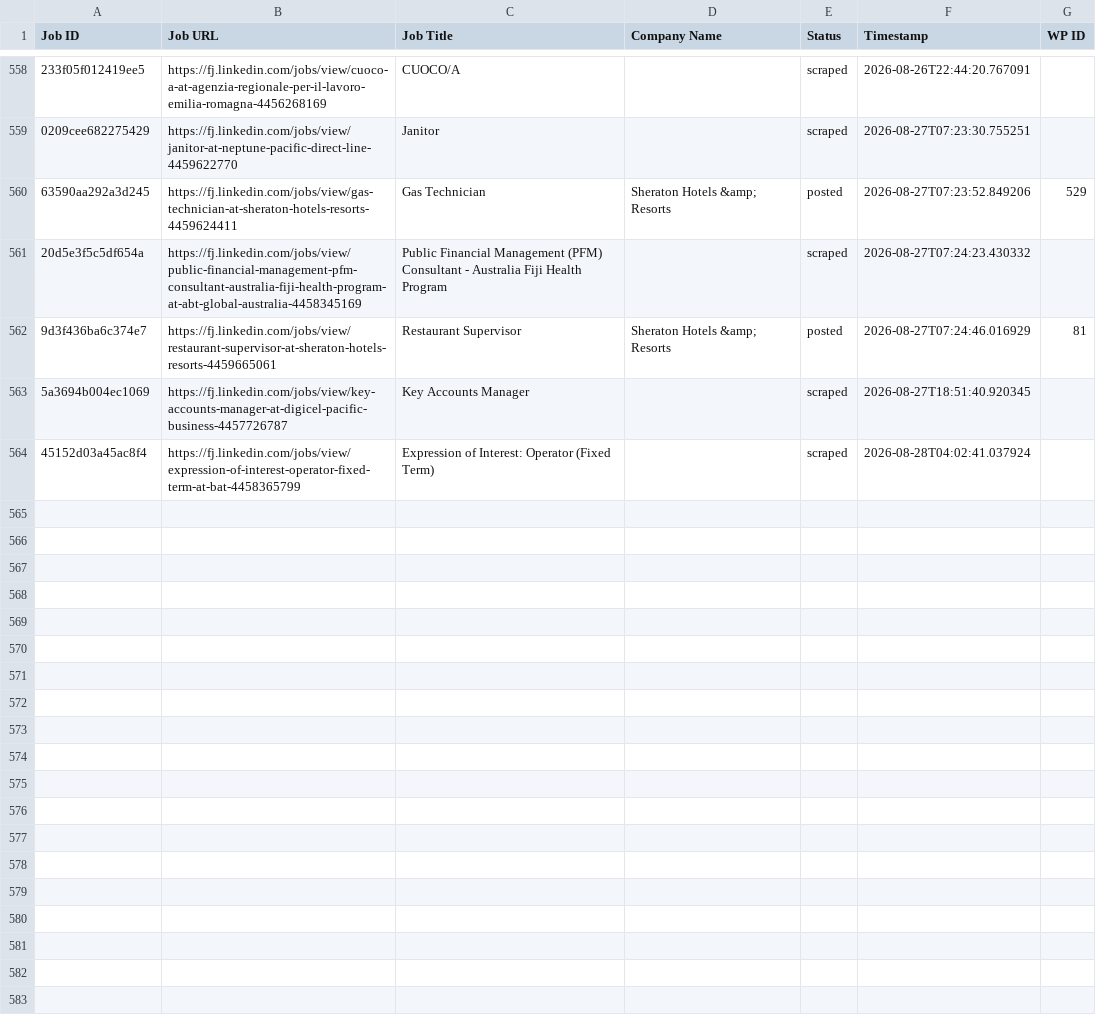
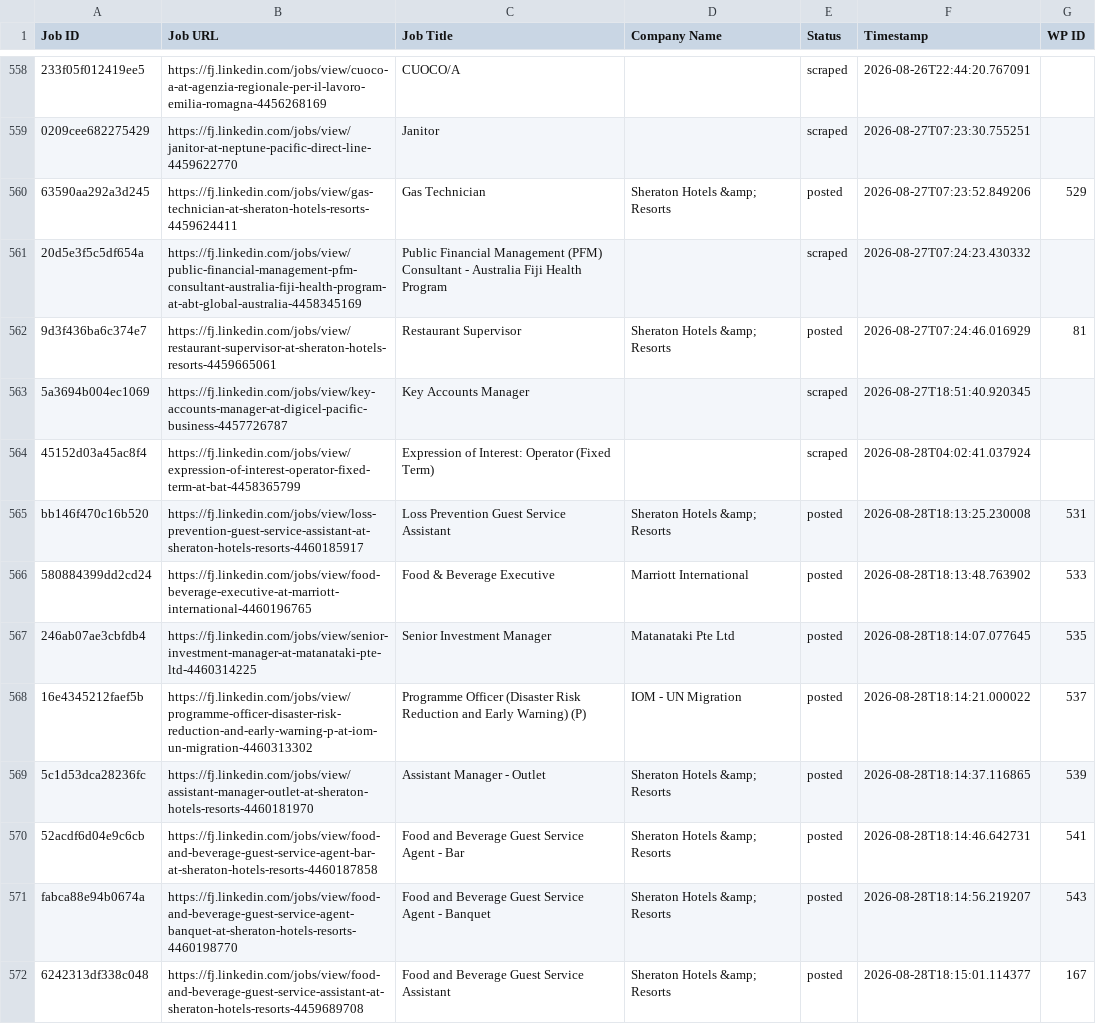
Before and after one commit to innovationinc2000/fj, a CSV file: processed_jobs.csv, drawn as a sheet; only a part is shown, gaps mark what is left out; the diff names each change by its address in the sheet, - before the commit and + after, or states it on an @@ line.

```diff
--- a/processed_jobs.csv
+++ b/processed_jobs.csv
+row 565: bb146f470c16b520 | https://fj.linkedin.com/jobs/view/loss-prevention-guest-service-assistant-at-sheraton-hotels-resorts-4460185917 | Loss Prevention Guest Service Assistant | Sheraton Hotels &amp; Resorts | posted | 2026-08-28T18:13:25.230008 | 531
+row 566: 580884399dd2cd24 | https://fj.linkedin.com/jobs/view/food-beverage-executive-at-marriott-international-4460196765 | Food & Beverage Executive | Marriott International | posted | 2026-08-28T18:13:48.763902 | 533
+row 567: 246ab07ae3cbfdb4 | https://fj.linkedin.com/jobs/view/senior-investment-manager-at-matanataki-pte-ltd-4460314225 | Senior Investment Manager | Matanataki Pte Ltd | posted | 2026-08-28T18:14:07.077645 | 535
+row 568: 16e4345212faef5b | https://fj.linkedin.com/jobs/view/programme-officer-disaster-risk-reduction-and-early-warning-p-at-iom-un-migration-4460313302 | Programme Officer (Disaster Risk Reduction and Early Warning) (P) | IOM - UN Migration | posted | 2026-08-28T18:14:21.000022 | 537
+row 569: 5c1d53dca28236fc | https://fj.linkedin.com/jobs/view/assistant-manager-outlet-at-sheraton-hotels-resorts-4460181970 | Assistant Manager - Outlet | Sheraton Hotels &amp; Resorts | posted | 2026-08-28T18:14:37.116865 | 539
+row 570: 52acdf6d04e9c6cb | https://fj.linkedin.com/jobs/view/food-and-beverage-guest-service-agent-bar-at-sheraton-hotels-resorts-4460187858 | Food and Beverage Guest Service Agent - Bar | Sheraton Hotels &amp; Resorts | posted | 2026-08-28T18:14:46.642731 | 541
+row 571: fabca88e94b0674a | https://fj.linkedin.com/jobs/view/food-and-beverage-guest-service-agent-banquet-at-sheraton-hotels-resorts-4460198770 | Food and Beverage Guest Service Agent - Banquet | Sheraton Hotels &amp; Resorts | posted | 2026-08-28T18:14:56.219207 | 543
+row 572: 6242313df338c048 | https://fj.linkedin.com/jobs/view/food-and-beverage-guest-service-assistant-at-sheraton-hotels-resorts-4459689708 | Food and Beverage Guest Service Assistant | Sheraton Hotels &amp; Resorts | posted | 2026-08-28T18:15:01.114377 | 167
```
